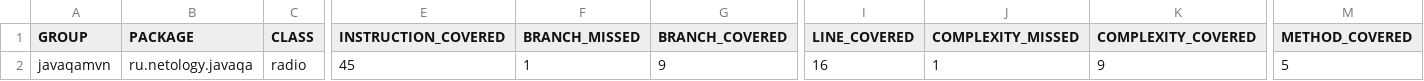
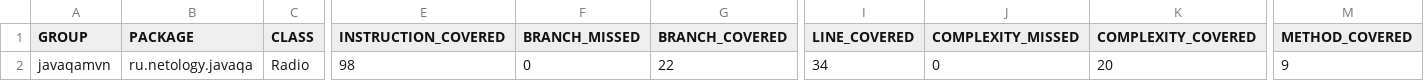
Before and after one commit to AnaIvy/SmartHouse, a CSV file: target/site/jacoco/jacoco.csv, drawn as a sheet; only a part is shown, gaps mark what is left out; the diff names each change by its address in the sheet, - before the commit and + after, or states it on an @@ line.

```diff
--- a/target/site/jacoco/jacoco.csv
+++ b/target/site/jacoco/jacoco.csv
-C2 (CLASS): radio
+C2 (CLASS): Radio
-E2 (INSTRUCTION_COVERED): 45
+E2 (INSTRUCTION_COVERED): 98
-F2 (BRANCH_MISSED): 1
+F2 (BRANCH_MISSED): 0
-G2 (BRANCH_COVERED): 9
+G2 (BRANCH_COVERED): 22
-I2 (LINE_COVERED): 16
+I2 (LINE_COVERED): 34
-J2 (COMPLEXITY_MISSED): 1
+J2 (COMPLEXITY_MISSED): 0
-K2 (COMPLEXITY_COVERED): 9
+K2 (COMPLEXITY_COVERED): 20
-M2 (METHOD_COVERED): 5
+M2 (METHOD_COVERED): 9
```
Also changed, not shown: 19 other files.
